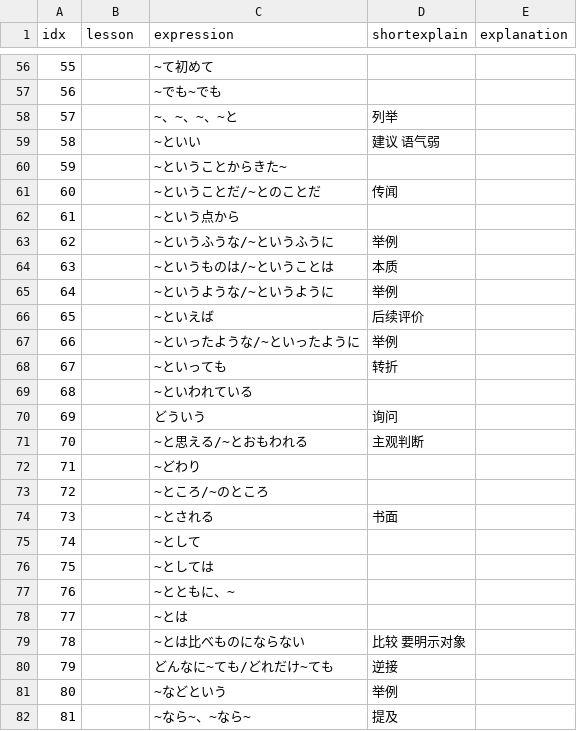
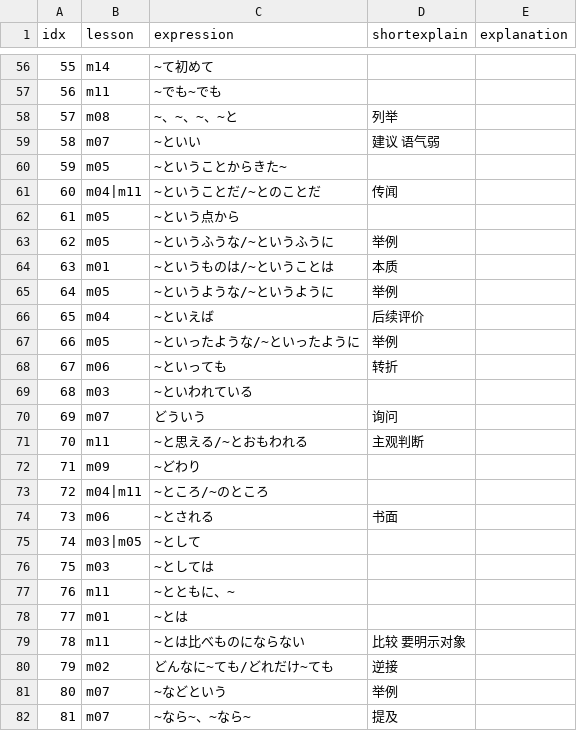
Before and after one commit to wizicer/LearnJapan, a CSV file: _data/mgrammar.csv, drawn as a sheet; only a part is shown, gaps mark what is left out; the diff covers the shown part only.

```diff
--- a/_data/mgrammar.csv
+++ b/_data/mgrammar.csv
@@ -56,27 +56,27 @@ idx , lesson , expression                        , shortexplain
-55  ,        , ~て初めて                         ,                                    ,
-56  ,        , ~でも~でも                        ,                                    ,
-57  ,        , ~、~、~、~と                      , 列举                               ,
-58  ,        , ~といい                           , 建议 语气弱                        ,
-59  ,        , ~ということからきた~              ,                                    ,
-60  ,        , ~ということだ/~とのことだ         , 传闻                               ,
-61  ,        , ~という点から                     ,                                    ,
-62  ,        , ~というふうな/~というふうに       , 举例                               ,
-63  ,        , ~というものは/~ということは       , 本质                               ,
-64  ,        , ~というような/~というように       , 举例                               ,
-65  ,        , ~といえば                         , 后续评价                           ,
-66  ,        , ~といったような/~といったように   , 举例                               ,
-67  ,        , ~といっても                       , 转折                               ,
-68  ,        , ~といわれている                   ,                                    ,
-69  ,        , どういう                          , 询问                               ,
-70  ,        , ~と思える/~とおもわれる           , 主观判断                           ,
-71  ,        , ~どわり                           ,                                    ,
-72  ,        , ~ところ/~のところ                 ,                                    ,
-73  ,        , ~とされる                         , 书面                               ,
-74  ,        , ~として                           ,                                    ,
-75  ,        , ~としては                         ,                                    ,
-76  ,        , ~とともに、~                      ,                                    ,
-77  ,        , ~とは                             ,                                    ,
-78  ,        , ~とは比べものにならない           , 比较 要明示对象                    ,
-79  ,        , どんなに~ても/どれだけ~ても       , 逆接                               ,
-80  ,        , ~などという                       , 举例                               ,
-81  ,        , ~なら~、~なら~                    , 提及                               ,
+55  , m14     , ~て初めて                         ,                                    ,
+56  , m11     , ~でも~でも                        ,                                    ,
+57  , m08     , ~、~、~、~と                      , 列举                               ,
+58  , m07     , ~といい                           , 建议 语气弱                        ,
+59  , m05     , ~ということからきた~              ,                                    ,
+60  , m04|m11 , ~ということだ/~とのことだ         , 传闻                               ,
+61  , m05     , ~という点から                     ,                                    ,
+62  , m05     , ~というふうな/~というふうに       , 举例                               ,
+63  , m01     , ~というものは/~ということは       , 本质                               ,
+64  , m05     , ~というような/~というように       , 举例                               ,
+65  , m04     , ~といえば                         , 后续评价                           ,
+66  , m05     , ~といったような/~といったように   , 举例                               ,
+67  , m06     , ~といっても                       , 转折                               ,
+68  , m03     , ~といわれている                   ,                                    ,
+69  , m07     , どういう                          , 询问                               ,
+70  , m11     , ~と思える/~とおもわれる           , 主观判断                           ,
+71  , m09     , ~どわり                           ,                                    ,
+72  , m04|m11 , ~ところ/~のところ                 ,                                    ,
+73  , m06     , ~とされる                         , 书面                               ,
+74  , m03|m05 , ~として                           ,                                    ,
+75  , m03     , ~としては                         ,                                    ,
+76  , m11     , ~とともに、~                      ,                                    ,
+77  , m01     , ~とは                             ,                                    ,
+78  , m11     , ~とは比べものにならない           , 比较 要明示对象                    ,
+79  , m02     , どんなに~ても/どれだけ~ても       , 逆接                               ,
+80  , m07     , ~などという                       , 举例                               ,
+81  , m07     , ~なら~、~なら~                    , 提及                               ,
```
Also changed, not shown: 11 added rows and 109 edited cells elsewhere in this file, _data/words.csv, 2 other files.
